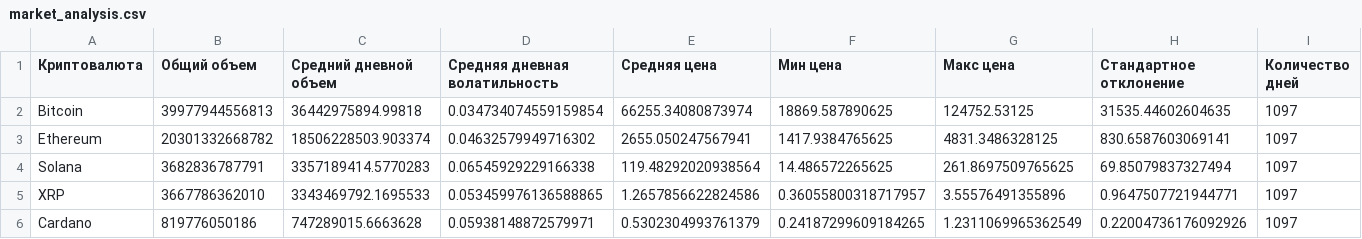
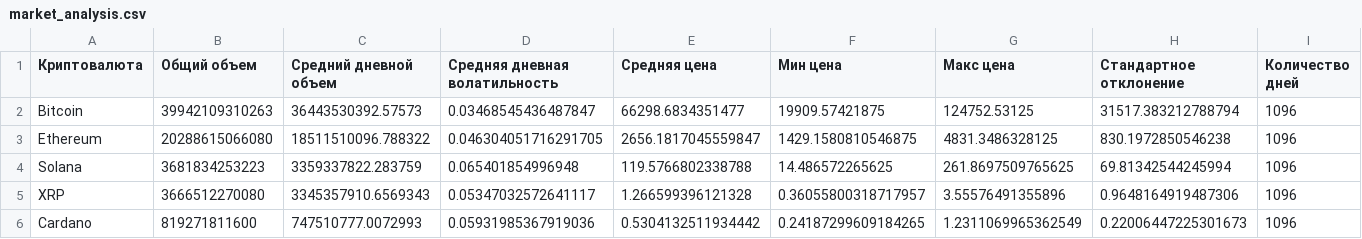
Before and after one commit to Ilya05228/dataset-analysis, a CSV file: reports/market_analysis.csv, drawn as a sheet.

```diff
--- a/reports/market_analysis.csv
+++ b/reports/market_analysis.csv
@@ -1,6 +1,6 @@
 Криптовалюта,Общий объем,Средний дневной объем,Средняя дневная волатильность,Средняя цена,Мин цена,Макс цена,Стандартное отклонение,Количество дней
-Bitcoin,39977944556813,36442975894.99818,0.034734074559159854,66255.34080873974,18869.587890625,124752.53125,31535.44602604635,1097
-Ethereum,20301332668782,18506228503.903374,0.04632579949716302,2655.050247567941,1417.9384765625,4831.3486328125,830.6587603069141,1097
-Solana,3682836787791,3357189414.5770283,0.06545929229166338,119.48292020938564,14.486572265625,261.8697509765625,69.85079837327494,1097
-XRP,3667786362010,3343469792.1695533,0.053459976136588865,1.2657856622824586,0.36055800318717957,3.55576491355896,0.9647507721944771,1097
-Cardano,819776050186,747289015.6663628,0.05938148872579971,0.5302304993761379,0.24187299609184265,1.2311069965362549,0.22004736176092926,1097
+Bitcoin,39942109310263,36443530392.57573,0.03468545436487847,66298.6834351477,19909.57421875,124752.53125,31517.383212788794,1096
+Ethereum,20288615066080,18511510096.788322,0.046304051716291705,2656.1817045559847,1429.1580810546875,4831.3486328125,830.1972850546238,1096
+Solana,3681834253223,3359337822.283759,0.065401854996948,119.5766802338788,14.486572265625,261.8697509765625,69.81342544245994,1096
+XRP,3666512270080,3345357910.6569343,0.05347032572641117,1.266599396121328,0.36055800318717957,3.55576491355896,0.9648164919487306,1096
+Cardano,819271811600,747510777.0072993,0.05931985367919036,0.5304132511934442,0.24187299609184265,1.2311069965362549,0.22006447225301673,1096
```
Also changed, not shown: reports/predictions_analysis.csv, 38 other files.
